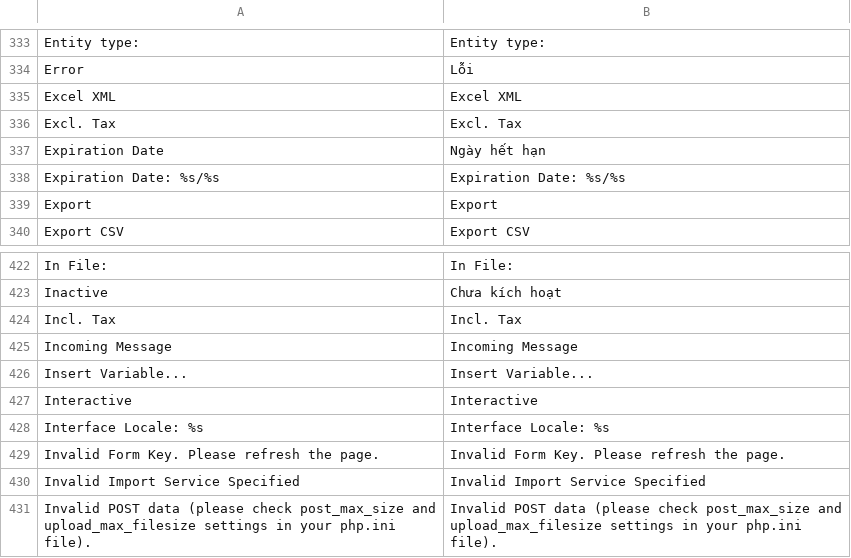
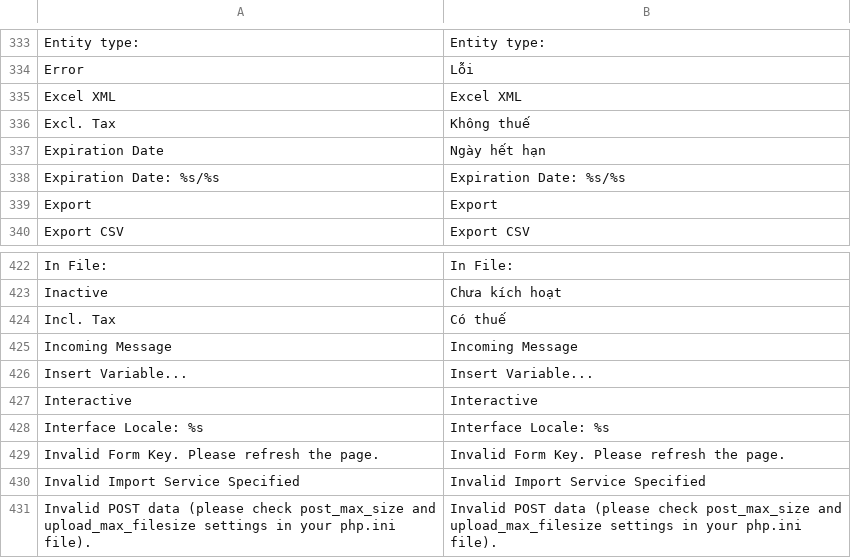
Before and after one commit to vanduc1102/viet-hoa-magento, a CSV file: vi_VN/Mage_Adminhtml.csv, drawn as a sheet; only a part is shown, gaps mark what is left out.

```diff
--- a/vi_VN/Mage_Adminhtml.csv
+++ b/vi_VN/Mage_Adminhtml.csv
@@ -335,3 +335,3 @@
 "Excel XML","Excel XML"
-"Excl. Tax","Excl. Tax"
+"Excl. Tax","Không thuế"
 "Expiration Date","Ngày hết hạn"
@@ -423,3 +423,3 @@
 "Inactive","Chưa kích hoạt"
-"Incl. Tax","Incl. Tax"
+"Incl. Tax","Có thuế"
 "Incoming Message","Incoming Message"
```
Also changed, not shown: vi_VN/Mage_Bundle.csv, vi_VN/Mage_Checkout.csv, 3 other files.
